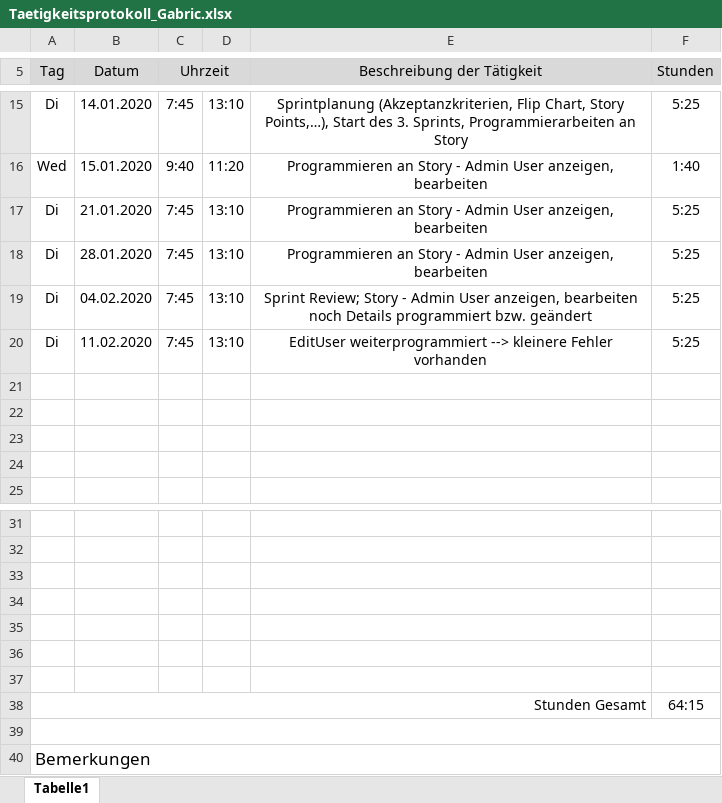
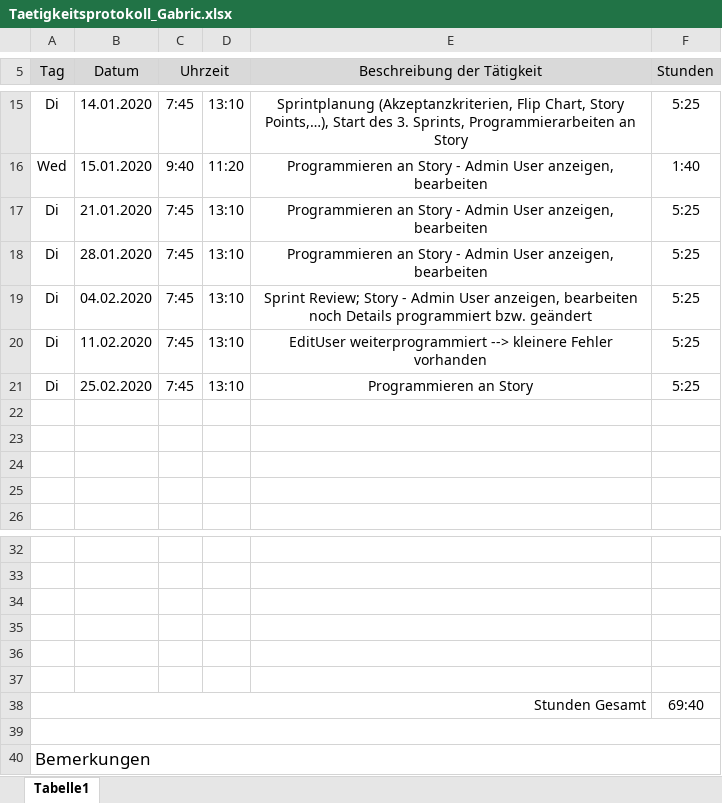
Before and after one commit to AlexanderReiter/Ferienspa-, an Excel workbook: Taetigkeitsprotokolle/Taetigkeitsprotokoll_Gabric.xlsx, sheet Tabelle1, drawn as a sheet; only a part is shown, gaps mark what is left out; values as stored, in another font and other column widths than the file's, no borders; charts and pictures not drawn; removed rows and columns are numbered as before the commit, all else as after; the diff names each change by its address in the sheet, - before the commit and + after, or states it on an @@ line.

Commit message:
Tätigkeitsprotokoll

```diff
--- a/Taetigkeitsprotokolle/Taetigkeitsprotokoll_Gabric.xlsx (sheet Tabelle1)
+++ b/Taetigkeitsprotokolle/Taetigkeitsprotokoll_Gabric.xlsx (sheet Tabelle1)
+row 21: Di | 25.02.2020 | 7:45 | 13:10 | Programmieren an Story | 5:25
-row 37: (empty)
-F38 (Stunden): 64:15
+F38 (Stunden): 69:40
```
Also changed, not shown: formulas that keep their value.
